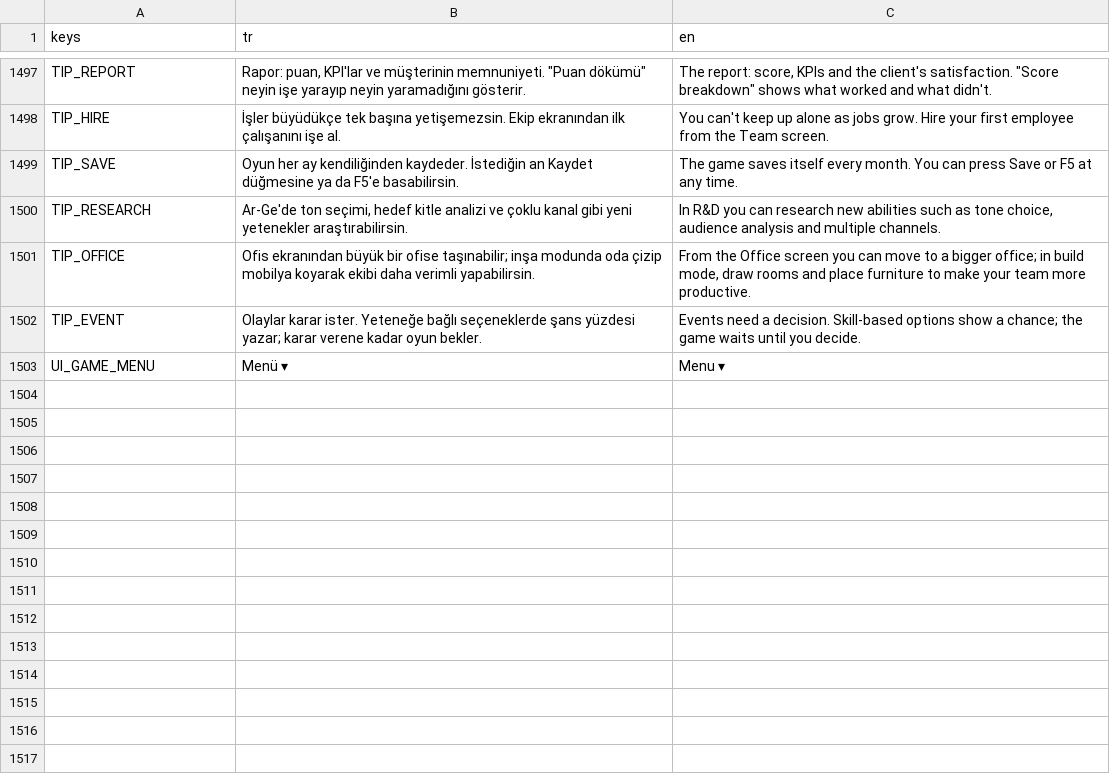
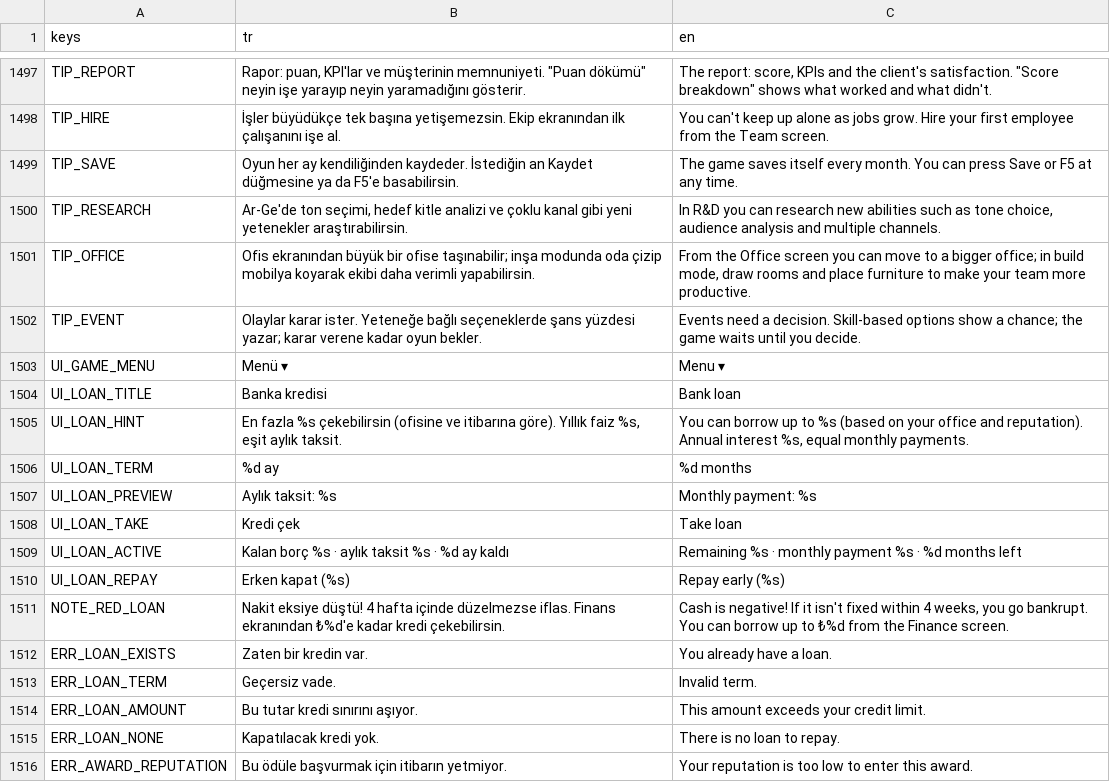
Before and after one commit to onursonmezz/AD_TYCOON, a CSV file: localization/strings.csv, drawn as a sheet; only a part is shown, gaps mark what is left out.

```diff
--- a/localization/strings.csv
+++ b/localization/strings.csv
@@ -1503 +1503,14 @@ TIP_EVENT,"Olaylar karar ister. Yeteneğe bağlı seçeneklerde şans yüzdesi y
 UI_GAME_MENU,Menü ▾,Menu ▾
+UI_LOAN_TITLE,Banka kredisi,Bank loan
+UI_LOAN_HINT,"En fazla %s çekebilirsin (ofisine ve itibarına göre). Yıllık faiz %s, eşit aylık taksit.","You can borrow up to %s (based on your office and reputation). Annual interest %s, equal monthly payments."
+UI_LOAN_TERM,%d ay,%d months
+UI_LOAN_PREVIEW,Aylık taksit: %s,Monthly payment: %s
+UI_LOAN_TAKE,Kredi çek,Take loan
+UI_LOAN_ACTIVE,"Kalan borç %s · aylık taksit %s · %d ay kaldı","Remaining %s · monthly payment %s · %d months left"
+UI_LOAN_REPAY,Erken kapat (%s),Repay early (%s)
+NOTE_RED_LOAN,"Nakit eksiye düştü! 4 hafta içinde düzelmezse iflas. Finans ekranından ₺%d'e kadar kredi çekebilirsin.","Cash is negative! If it isn't fixed within 4 weeks, you go bankrupt. You can borrow up to ₺%d from the Finance screen."
+ERR_LOAN_EXISTS,Zaten bir kredin var.,You already have a loan.
+ERR_LOAN_TERM,Geçersiz vade.,Invalid term.
+ERR_LOAN_AMOUNT,Bu tutar kredi sınırını aşıyor.,This amount exceeds your credit limit.
+ERR_LOAN_NONE,Kapatılacak kredi yok.,There is no loan to repay.
+ERR_AWARD_REPUTATION,Bu ödüle başvurmak için itibarın yetmiyor.,Your reputation is too low to enter this award.
```
Also changed, not shown: 26 other files.
